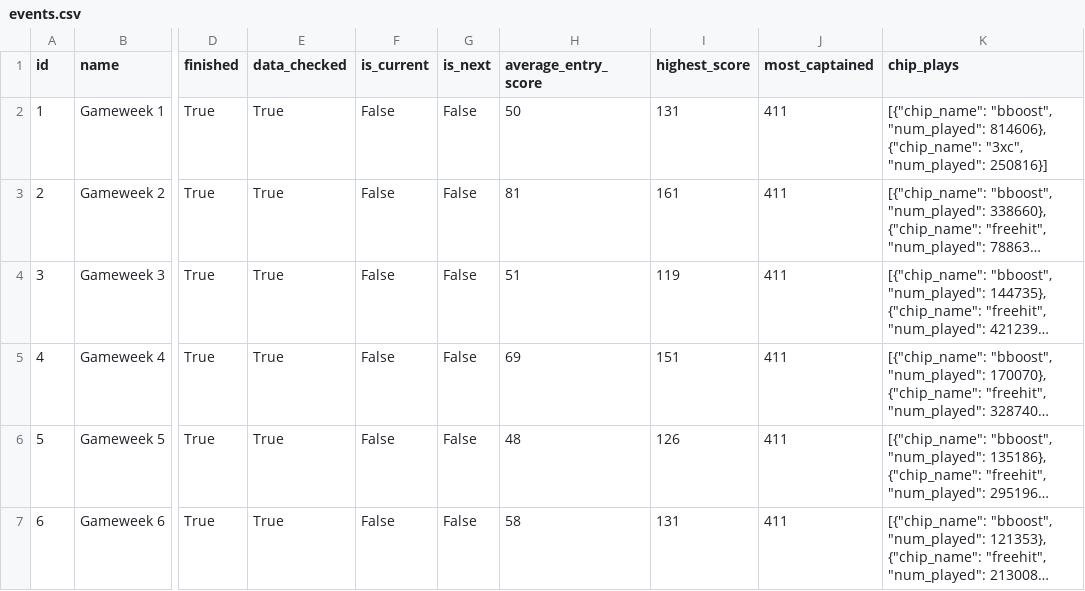
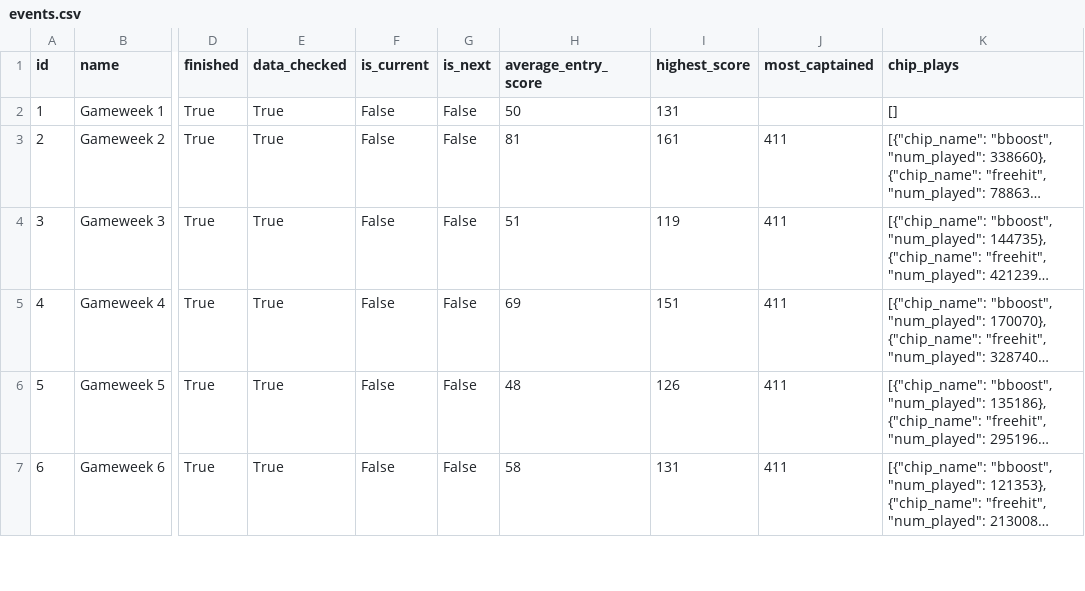
Before and after one commit to steinim/fpl-data, a CSV file: data/events.csv, drawn as a sheet; only a part is shown, gaps mark what is left out; long unchanged cells end in …; the diff names each change by its address in the sheet, - before the commit and + after, or states it on an @@ line.

```diff
--- a/data/events.csv
+++ b/data/events.csv
-J2 (most_captained): 411
+J2 (most_captained): (empty)
-K2 (chip_plays): [{"chip_name": "bboost", "num_played": 814606}, {"chip_name": "3xc", "num_played": 250816}]
+K2 (chip_plays): []
```
Also changed, not shown: data/players.csv, 3 other files.
